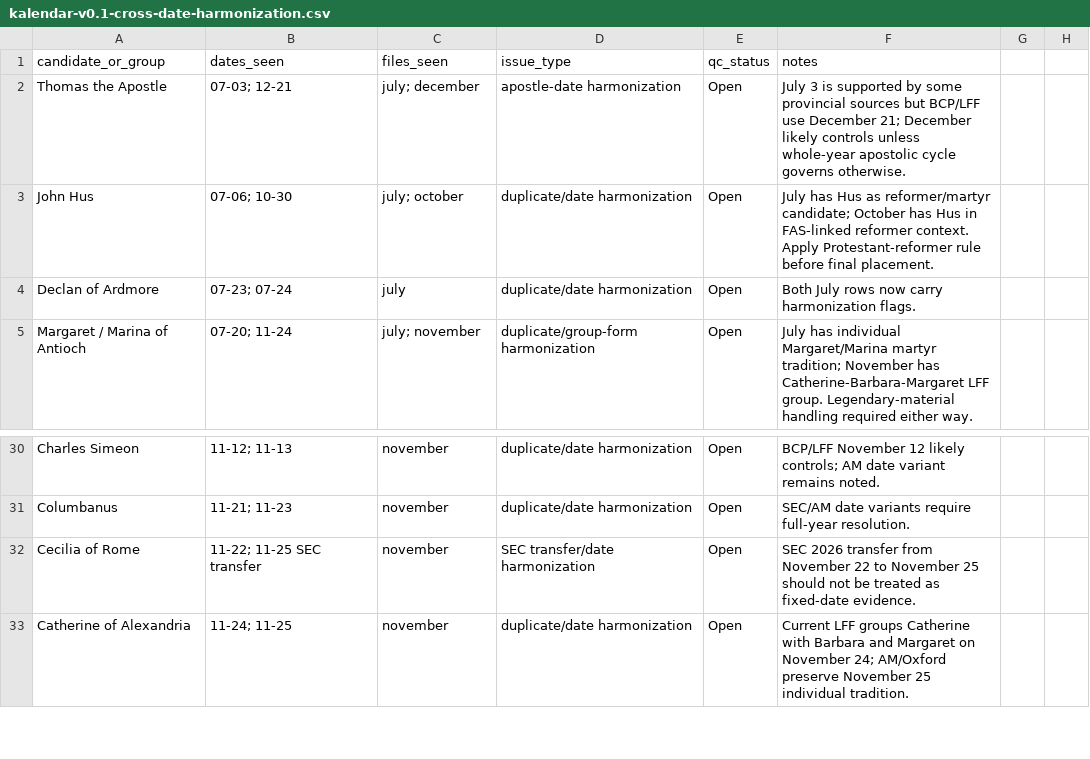
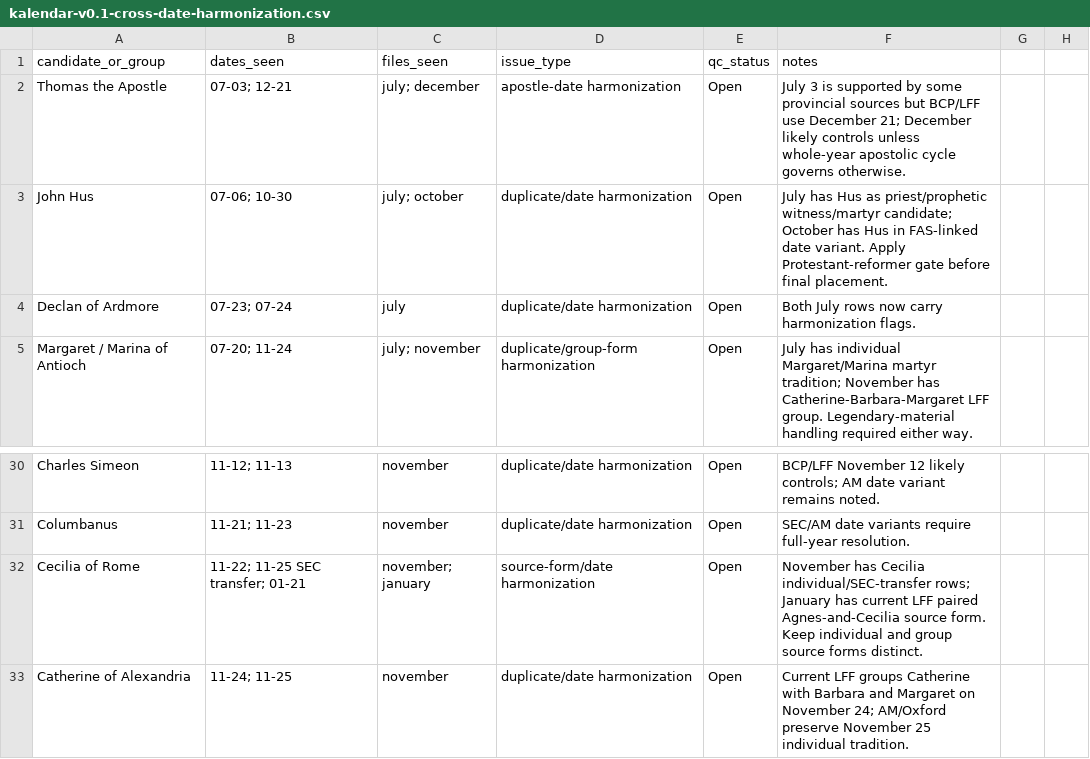
Before and after one commit to JWJeffery/PrayerAppNew, a CSV file: data/kalendar/kalendar-v0.1-cross-date-harmonization.csv, drawn as a sheet; only a part is shown, gaps mark what is left out; the diff covers the shown part only.

Commit message:
Update cross-date ledger after January QC

```diff
--- a/data/kalendar/kalendar-v0.1-cross-date-harmonization.csv
+++ b/data/kalendar/kalendar-v0.1-cross-date-harmonization.csv
@@ -2,3 +2,3 @@ candidate_or_group,dates_seen,files_seen,issue_type,qc_status,notes
 Thomas the Apostle,07-03; 12-21,july; december,apostle-date harmonization,Open,July 3 is supported by some provincial sources but BCP/LFF use December 21; December likely controls unless whole-year apostolic cycle governs otherwise.
-John Hus,07-06; 10-30,july; october,duplicate/date harmonization,Open,July has Hus as reformer/martyr candidate; October has Hus in FAS-linked reformer context. Apply Protestant-reformer rule before final placement.
+John Hus,07-06; 10-30,july; october,duplicate/date harmonization,Open,July has Hus as priest/prophetic witness/martyr candidate; October has Hus in FAS-linked date variant. Apply Protestant-reformer gate before final placement.
 Declan of Ardmore,07-23; 07-24,july,duplicate/date harmonization,Open,Both July rows now carry harmonization flags.
@@ -31,3 +31,3 @@ Charles Simeon,11-12; 11-13,november,duplicate/date harmonization,Open,BCP/LFF N
 Columbanus,11-21; 11-23,november,duplicate/date harmonization,Open,SEC/AM date variants require full-year resolution.
-Cecilia of Rome,11-22; 11-25 SEC transfer,november,SEC transfer/date harmonization,Open,SEC 2026 transfer from November 22 to November 25 should not be treated as fixed-date evidence.
+Cecilia of Rome,11-22; 11-25 SEC transfer; 01-21,november; january,source-form/date harmonization,Open,November has Cecilia individual/SEC-transfer rows; January has current LFF paired Agnes-and-Cecilia source form. Keep individual and group source forms distinct.
 Catherine of Alexandria,11-24; 11-25,november,duplicate/date harmonization,Open,Current LFF groups Catherine with Barbara and Margaret on November 24; AM/Oxford preserve November 25 individual tradition.
```
Also changed, not shown: 12 added rows, 1 removed row and 9 edited cells elsewhere in this file.
